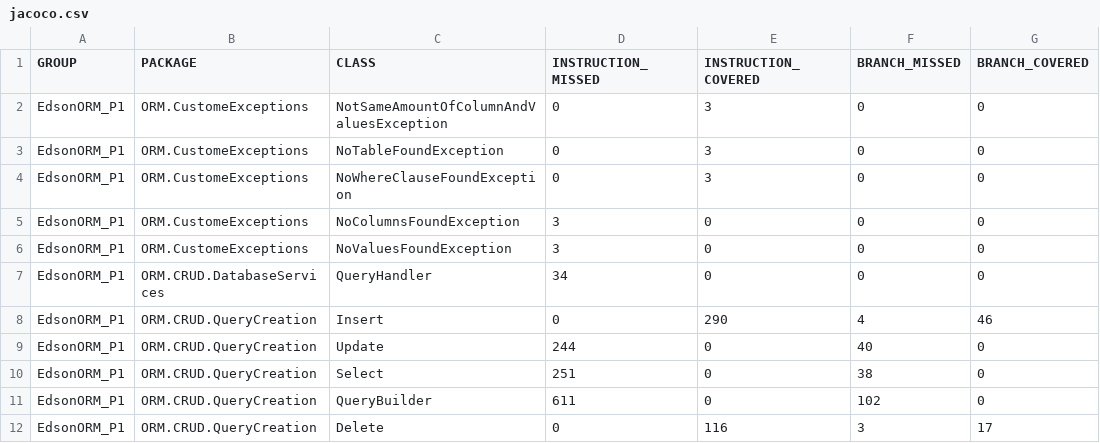
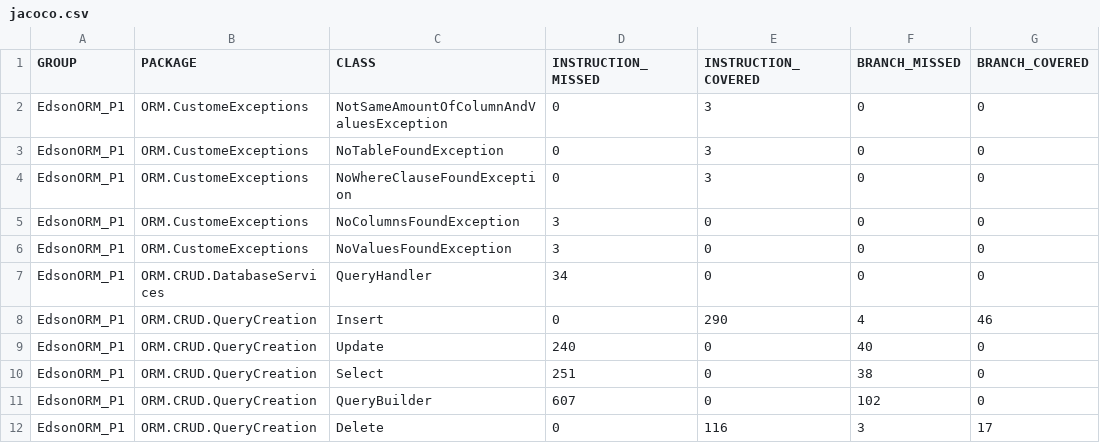
Before and after one commit to EdsonR93/CarDealer, a CSV file: EdsonORM_P1/target/site/jacoco/jacoco.csv, drawn as a sheet; only a part is shown; the diff names each change by its address in the sheet, - before the commit and + after, or states it on an @@ line.

```diff
--- a/EdsonORM_P1/target/site/jacoco/jacoco.csv
+++ b/EdsonORM_P1/target/site/jacoco/jacoco.csv
-D9 (INSTRUCTION_MISSED): 244
+D9 (INSTRUCTION_MISSED): 240
-D11 (INSTRUCTION_MISSED): 611
+D11 (INSTRUCTION_MISSED): 607
```
Also changed, not shown: 30 other files.
